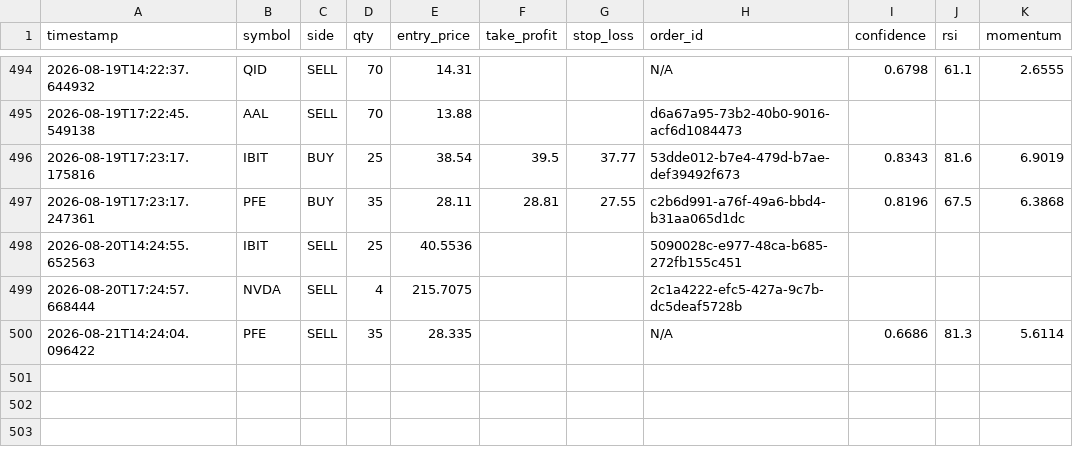
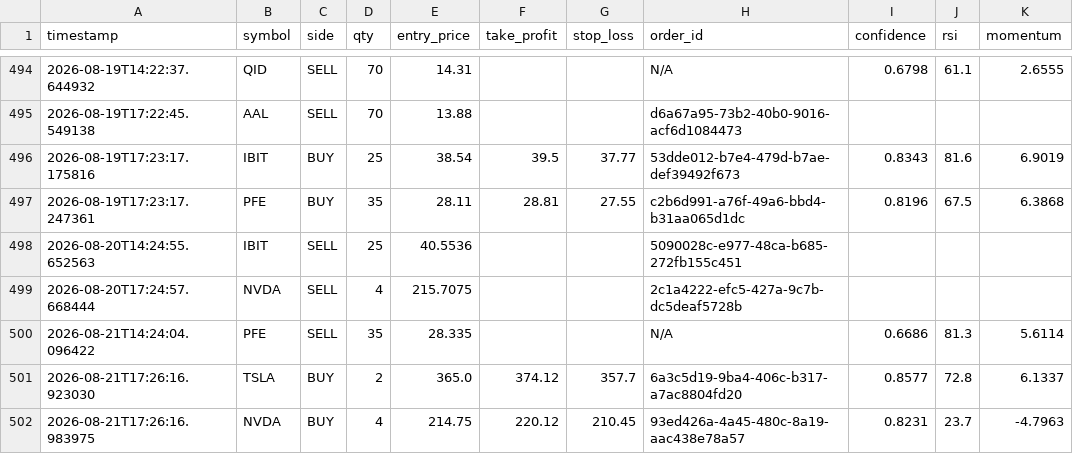
Before and after one commit to jp3tty/ml-trading-bot, a CSV file: paper_trade_log/orders.csv, drawn as a sheet; only a part is shown, gaps mark what is left out.

```diff
--- a/paper_trade_log/orders.csv
+++ b/paper_trade_log/orders.csv
@@ -500 +500,3 @@ timestamp,symbol,side,qty,entry_price,take_profit,stop_loss,order_id,confidence,
 2026-08-21T14:24:04.096422,PFE,SELL,35,28.335,,,N/A,0.6686,81.3,5.6114
+2026-08-21T17:26:16.923030,TSLA,BUY,2,365.0,374.12,357.7,6a3c5d19-9ba4-406c-b317-a7ac8804fd20,0.8577,72.8,6.1337
+2026-08-21T17:26:16.983975,NVDA,BUY,4,214.75,220.12,210.45,93ed426a-4a45-480c-8a19-aac438e78a57,0.8231,23.7,-4.7963
```
Also changed, not shown: paper_trade_log/signals.csv.
